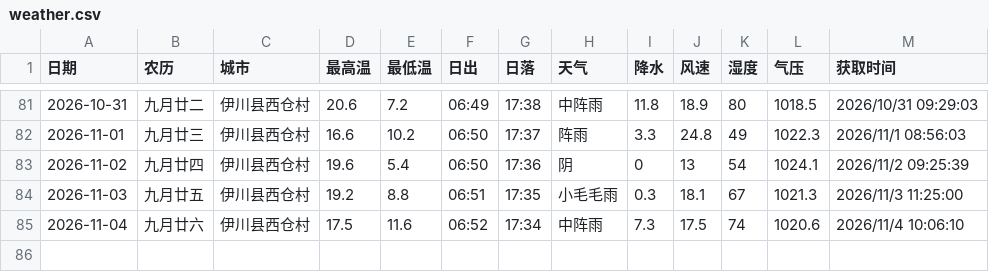
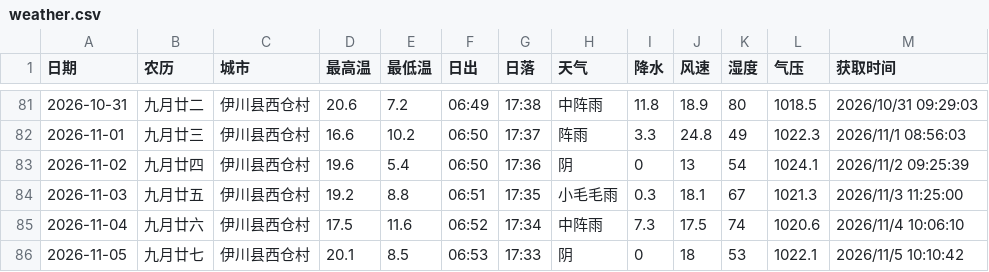
Before and after one commit to lzb833/weather, a CSV file: weather.csv, drawn as a sheet; only a part is shown, gaps mark what is left out; the diff names each change by its address in the sheet, - before the commit and + after, or states it on an @@ line.

```diff
--- a/weather.csv
+++ b/weather.csv
+row 86: 2026-11-05 | 九月廿七 | 伊川县西仓村 | 20.1 | 8.5 | 06:53 | 17:33 | 阴 | 0 | 18 | 53 | 1022.1 | 2026/11/5 10:10:42
```
